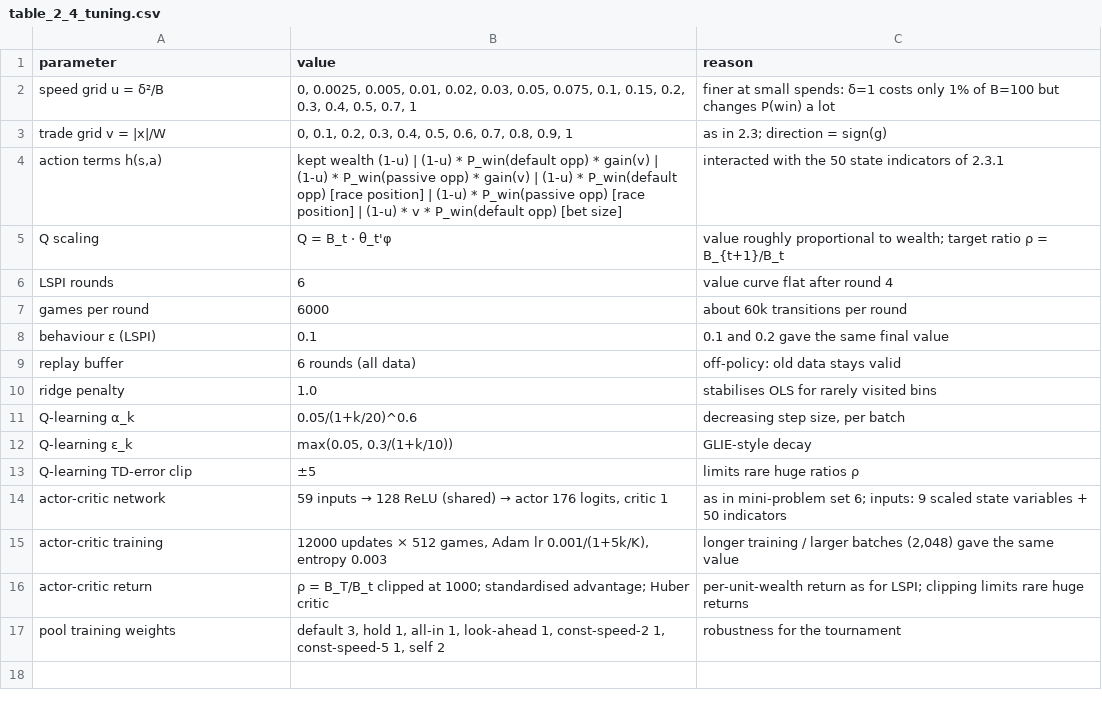
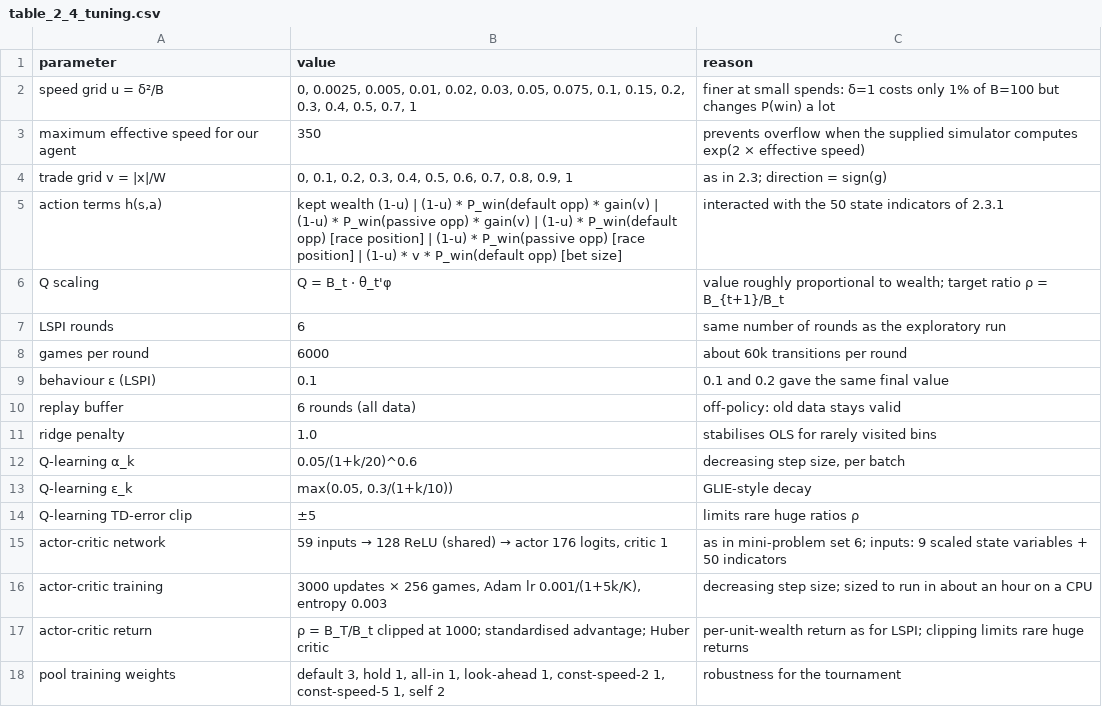
Before and after one commit to SupremeLeader04/Advanced_Machine_Learning_Group_Project, a CSV file: refine_results/table_2_4_tuning.csv, drawn as a sheet.

Commit message:
2.4: rerun on sim_game, use group features, freeze fix

```diff
--- a/refine_results/table_2_4_tuning.csv
+++ b/refine_results/table_2_4_tuning.csv
@@ -2,2 +2,3 @@ parameter,value,reason
 speed grid u = δ²/B,"0, 0.0025, 0.005, 0.01, 0.02, 0.03, 0.05, 0.075, 0.1, 0.15, 0.2, 0.3, 0.4, 0.5, 0.7, 1",finer at small spends: δ=1 costs only 1% of B=100 but changes P(win) a lot
+maximum effective speed for our agent,350,prevents overflow when the supplied simulator computes exp(2 × effective speed)
 trade grid v = |x|/W,"0, 0.1, 0.2, 0.3, 0.4, 0.5, 0.6, 0.7, 0.8, 0.9, 1",as in 2.3; direction = sign(g)
@@ -5,3 +6,3 @@ trade grid v = |x|/W,"0, 0.1, 0.2, 0.3, 0.4, 0.5, 0.6, 0.7, 0.8, 0.9, 1",as in 2
 Q scaling,Q = B_t · θ_t'φ,value roughly proportional to wealth; target ratio ρ = B_{t+1}/B_t
-LSPI rounds,6,value curve flat after round 4
+LSPI rounds,6,same number of rounds as the exploratory run
 games per round,6000,about 60k transitions per round
@@ -14,3 +15,3 @@ Q-learning TD-error clip,±5,limits rare huge ratios ρ
 actor-critic network,"59 inputs → 128 ReLU (shared) → actor 176 logits, critic 1",as in mini-problem set 6; inputs: 9 scaled state variables + 50 indicators
-actor-critic training,"12000 updates × 512 games, Adam lr 0.001/(1+5k/K), entropy 0.003","longer training / larger batches (2,048) gave the same value"
+actor-critic training,"3000 updates × 256 games, Adam lr 0.001/(1+5k/K), entropy 0.003",decreasing step size; sized to run in about an hour on a CPU
 actor-critic return,ρ = B_T/B_t clipped at 1000; standardised advantage; Huber critic,per-unit-wealth return as for LSPI; clipping limits rare huge returns
```
Also changed, not shown: refine_results/table_2_4_performance_vs_default.csv, refine_results/table_2_4_robustness.csv, 10 other files.
